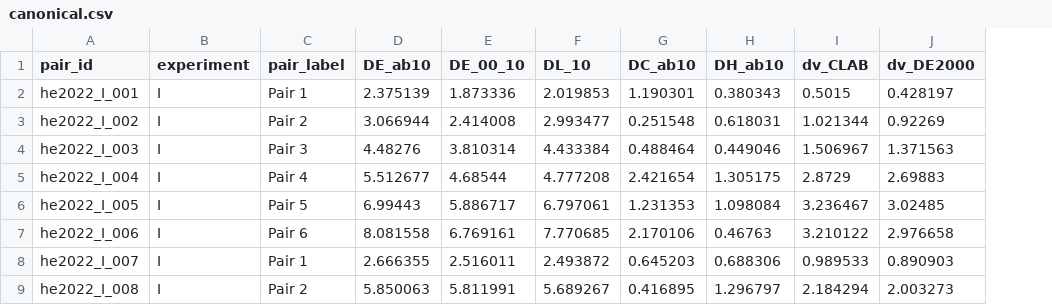
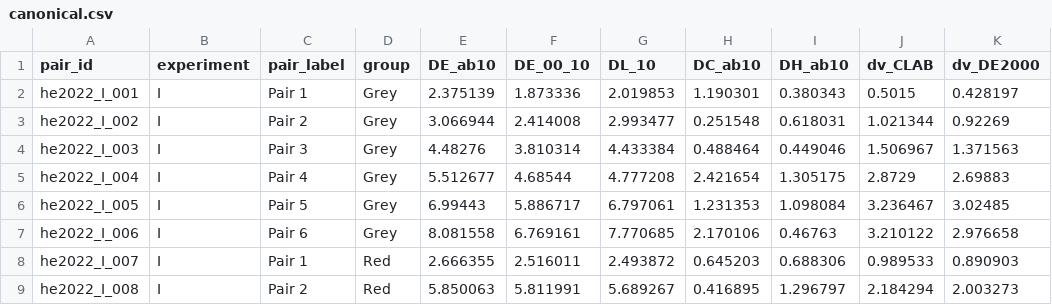
Before and after one commit to Grkmyldz148/color-perception-datasets, a CSV file: datasets/he2022/canonical.csv, drawn as a sheet; only a part is shown; the diff names each change by its address in the sheet, - before the commit and + after, or states it on an @@ line.

Commit message:
Accuracy audit repairs: berns_1991 OCR rows, natural_objects 3-domain canonical, validator fixes
Full 43-dataset accuracy audit (4 parallel checks: ranges, unit consistency,
internal recomputation, literature spot-checks). 39/43 TRUSTED as-is; repairs:

- berns_1991: 7 OCR-corrupted rows fixed against source PDF Table IV
  (5 column-shift rows with impossible centers/non-unit eigenvectors,
  direction '6'->'B', b* 73.45->13.45) + 3 lowercase directions normalized.
  Post-fix invariants: 156/156 unit vectors, all L* in range, no empty
  eigenvalues. Corrections documented in meta.
- natural_objects_2024: canonical was a SYMLINK to Plants.csv (Plants-only,
  raw two-row header). Now a real merged file: Plants 887 + Animals 501 +
  Stones 188 = 1576 rows, single proper header.
- scripts/validate.py: no longer crashes on schema-as-list/null/dict metas
  (18 datasets) or unparseable meta.yaml; corresponding_colors validator
  accepts the CIELAB per-medium layout. Repo now: All datasets passed.
- fairchild_johnson: meta.yaml YAML error fixed; prose rewritten to match
  the corrected corresponding-colors schema.
- he2022: 'group' column recovered from raw xlsx block structure
  (pair_label alone was ambiguous). Endpoints confirmed absent even in raw.
- combvd: 1037 empty illuminant cells filled with D65 (Leeds / RIT-DuPont /
  Witt all used D65 simulators); BFD-P ' C ' padding stripped.
- Small meta corrections: brown_macadam_1949 blank 8/DLM row documented,
  spcd 37,005, cherepkova 499 complete grid, cie_224 401 wavelengths,
  xkcd 949, alman 5-directions note.

```diff
--- a/datasets/he2022/canonical.csv
+++ b/datasets/he2022/canonical.csv
+column D (group), rows 2-9: Grey | Grey | Grey | Grey | Grey | Grey | Red | Red
```
Also changed, not shown: datasets/berns_1991_rit_dupont_tolerance_vectors/canonical.csv, datasets/combvd/canonical.csv, 12 other files.
